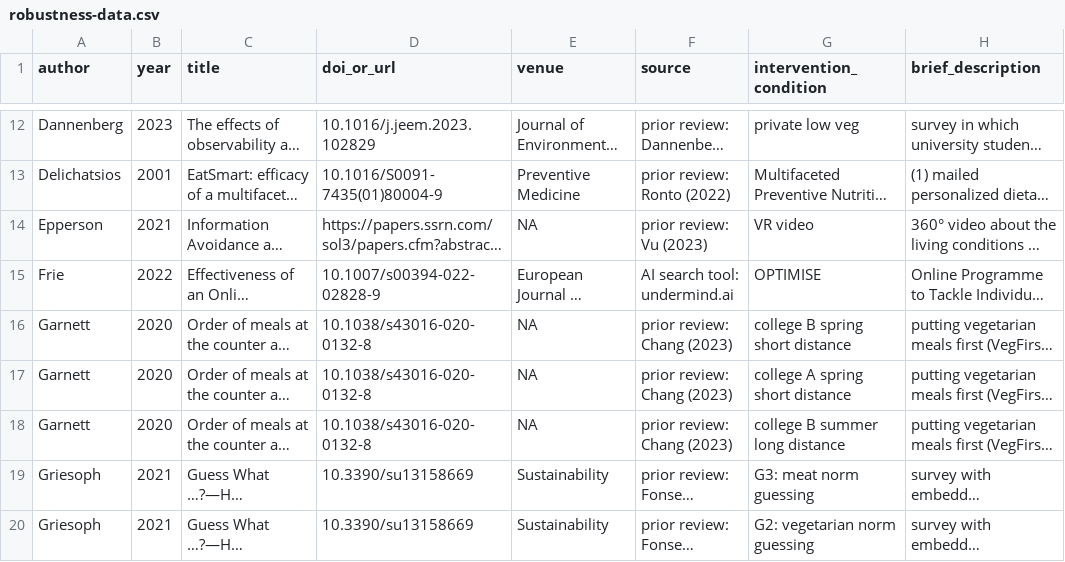
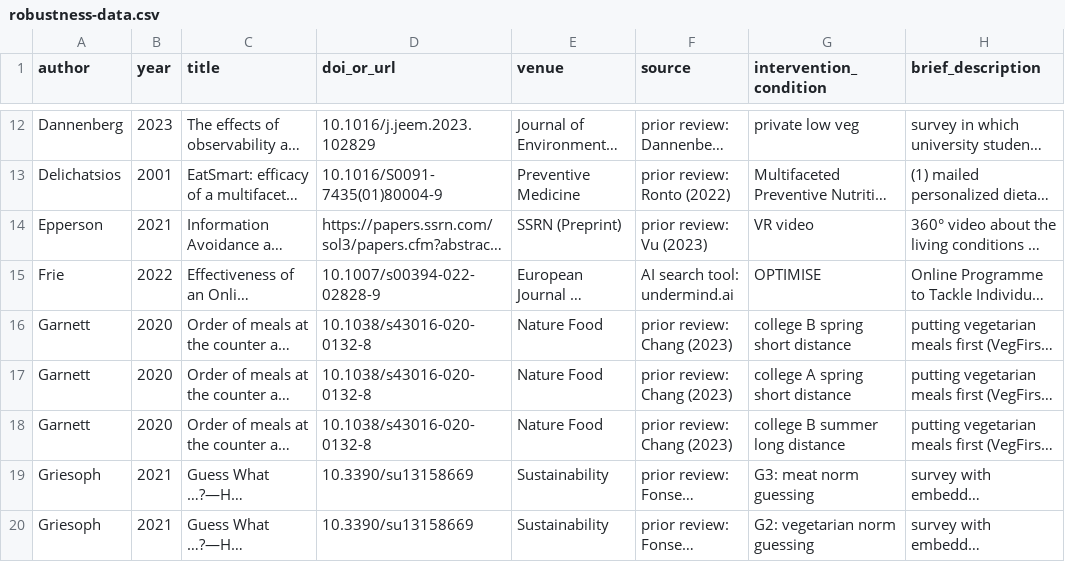
Before and after one commit to hsflabstanford/vegan-meta, a CSV file: data/robustness-data.csv, drawn as a sheet; only a part is shown, gaps mark what is left out; long unchanged cells end in …; the diff names each change by its address in the sheet, - before the commit and + after, or states it on an @@ line.

```diff
--- a/data/robustness-data.csv
+++ b/data/robustness-data.csv
-E14 (venue): NA
+E14 (venue): SSRN (Preprint)
-E16:E18 (venue): NA
+E16:E18 (venue): Nature Food
```
Also changed, not shown: 7 other files.
